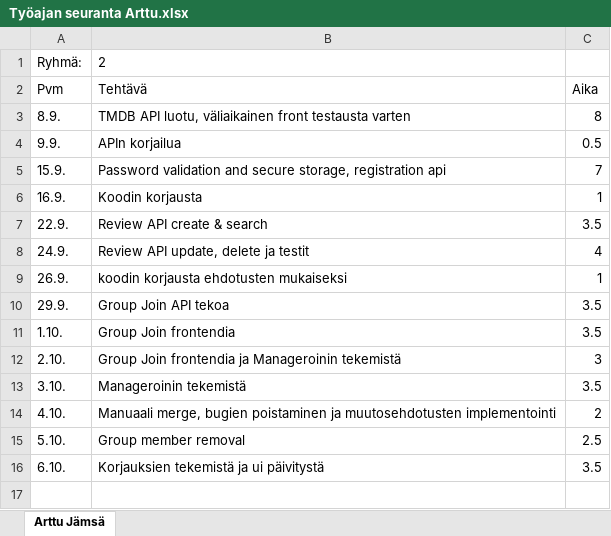
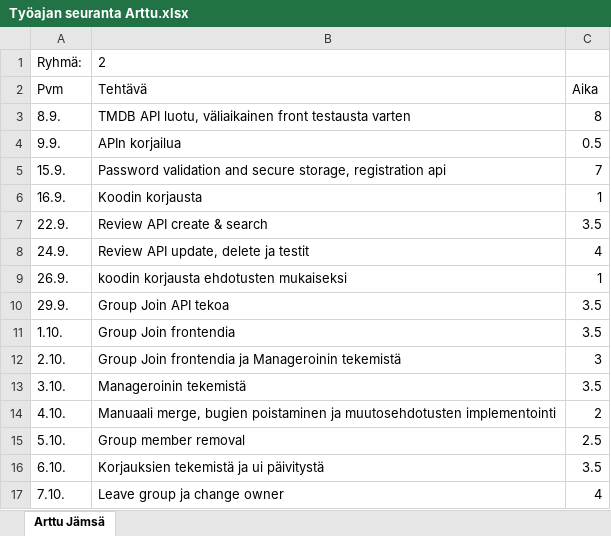
Before and after one commit to Oamkprojectsgroup2/Movieproject, an Excel workbook: docs/Työajan seuranta Arttu.xlsx, sheet Arttu Jämsä, drawn as a sheet; values as stored, in another font and other column widths than the file's, no borders; the diff names each change by its address in the sheet, - before the commit and + after, or states it on an @@ line.

```diff
--- a/docs/Työajan seuranta Arttu.xlsx (sheet Arttu Jämsä)
+++ b/docs/Työajan seuranta Arttu.xlsx (sheet Arttu Jämsä)
+row 17: 7.10. | Leave group ja change owner | 4
```
Also changed, not shown: 4 other files.
